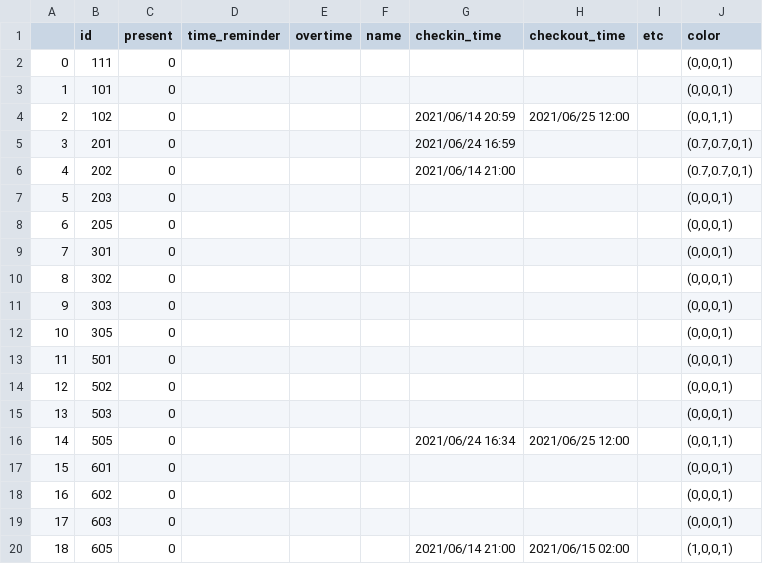
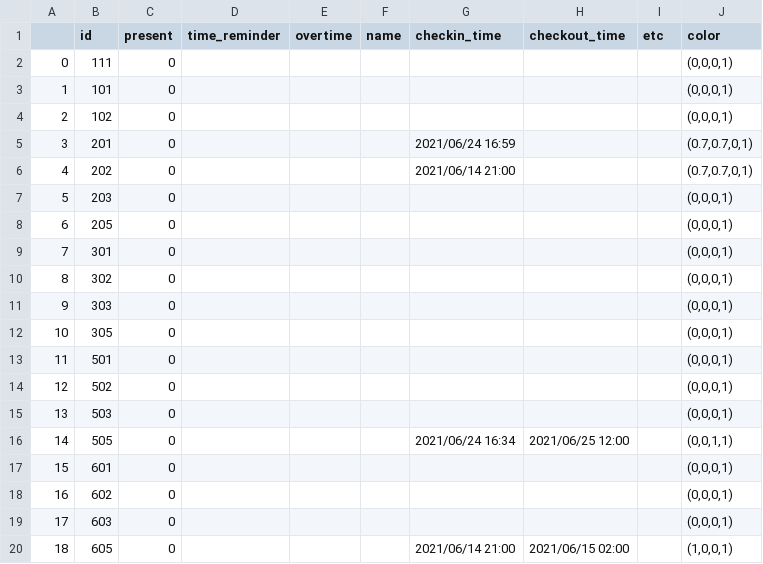
Before and after one commit to SLeAsian/hotel_final, a CSV file: hotel_screen.csv, drawn as a sheet.

```diff
--- a/hotel_screen.csv
+++ b/hotel_screen.csv
@@ -3,3 +3,3 @@
 1,101,0,,,,,,,"(0,0,0,1)"
-2,102,0,,,,2021/06/14 20:59,2021/06/25 12:00,,"(0,0,1,1)"
+2,102,0,,,,,,,"(0,0,0,1)"
 3,201,0,,,,2021/06/24 16:59,,,"(0.7,0.7,0,1)"
```
Also changed, not shown: overnight_customer_data.csv, rest_customer_data.csv, 9 other files.
